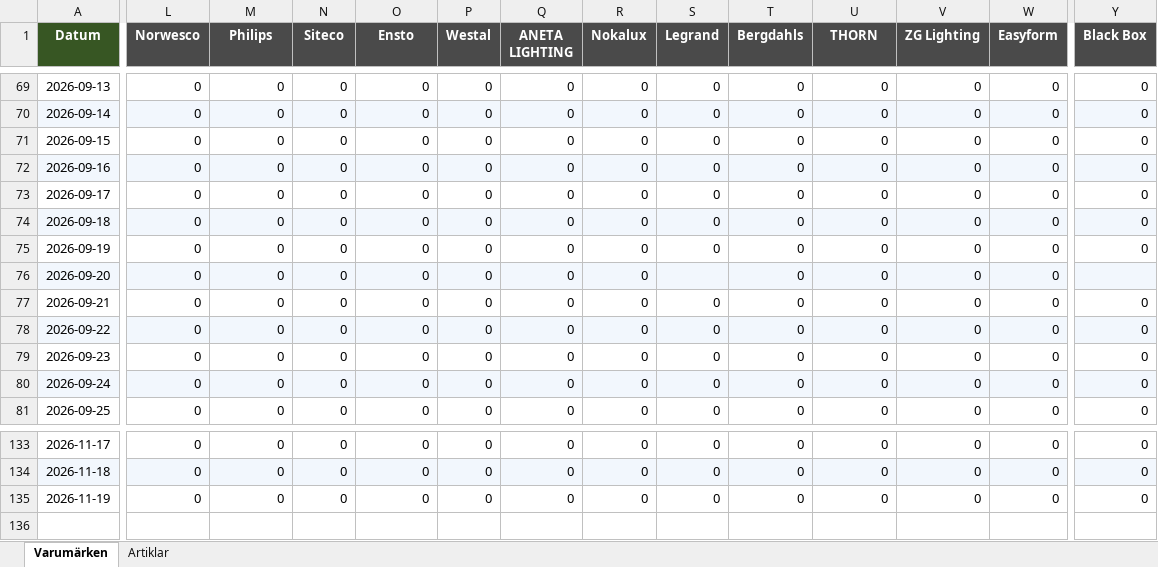
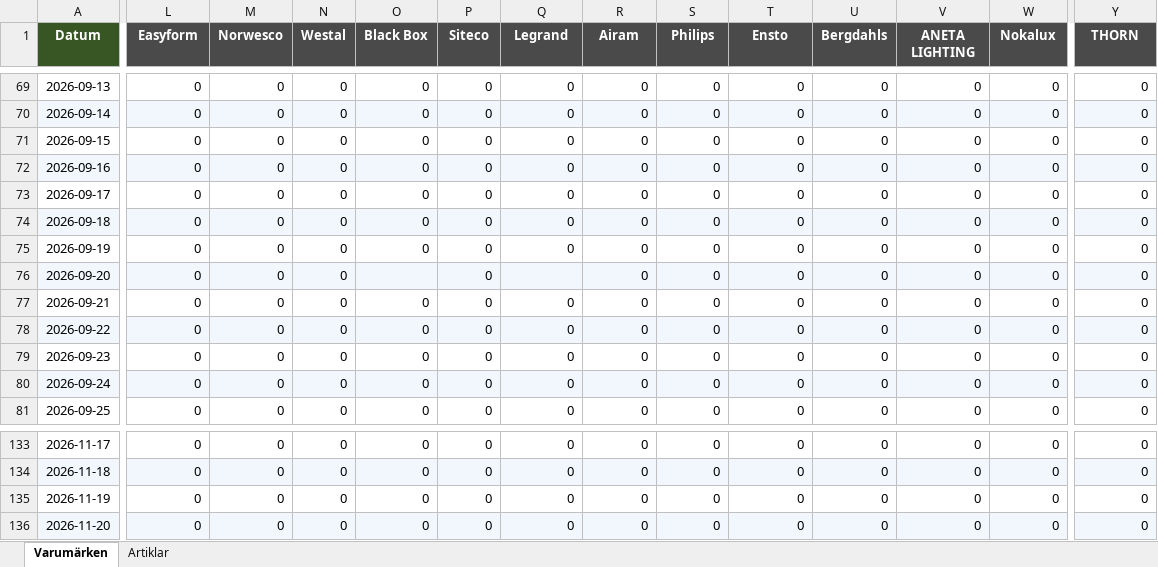
Before and after one commit to Flossan1337/Scraper, an Excel workbook: data/ahlsell_led_panel_inventory.xlsx, sheet Varumärken, drawn as a sheet; only a part is shown, gaps mark what is left out; values as stored, in another font and other column widths than the file's, no borders; rows hold the shown columns only; the diff covers the shown part only; the diff names each change by its address in the sheet, - before the commit and + after, or states it on an @@ line.

```diff
--- a/data/ahlsell_led_panel_inventory.xlsx (sheet Varumärken)
+++ b/data/ahlsell_led_panel_inventory.xlsx (sheet Varumärken)
-L1: Norwesco
+L1: Easyform
-M1: Philips
+M1: Norwesco
-N1: Siteco
+N1: Westal
-O1: Ensto
+O1: Black Box
-P1: Westal
+P1: Siteco
-Q1: ANETA LIGHTING
+Q1: Legrand
-R1: Nokalux
+R1: Airam
-S1: Legrand
+S1: Philips
-T1: Bergdahls
+T1: Ensto
-U1: THORN
+U1: Bergdahls
-V1: ZG Lighting
+V1: ANETA LIGHTING
-W1: Easyform
+W1: Nokalux
-Y1: Black Box
+Y1: THORN
-O76 (Black Box): 0
+O76 (Black Box): (empty)
-Q76 (Legrand): 0
+Q76 (Legrand): (empty)
-S76 (Philips): (empty)
+S76 (Philips): 0
-Y76 (THORN): (empty)
+Y76 (THORN): 0
+row 136: 2026-11-20 | 0 | 0 | 0 | 0 | 0 | 0 | 0 | 0 | 0 | 0 | 0 | 0 | 0
```
Also changed, not shown: 1 edited cell elsewhere in this sheet, sheet Artiklar, data/ahlsell_plejd_inventory.xlsx, data/anoto_inventory.xlsx, 21 other files.
